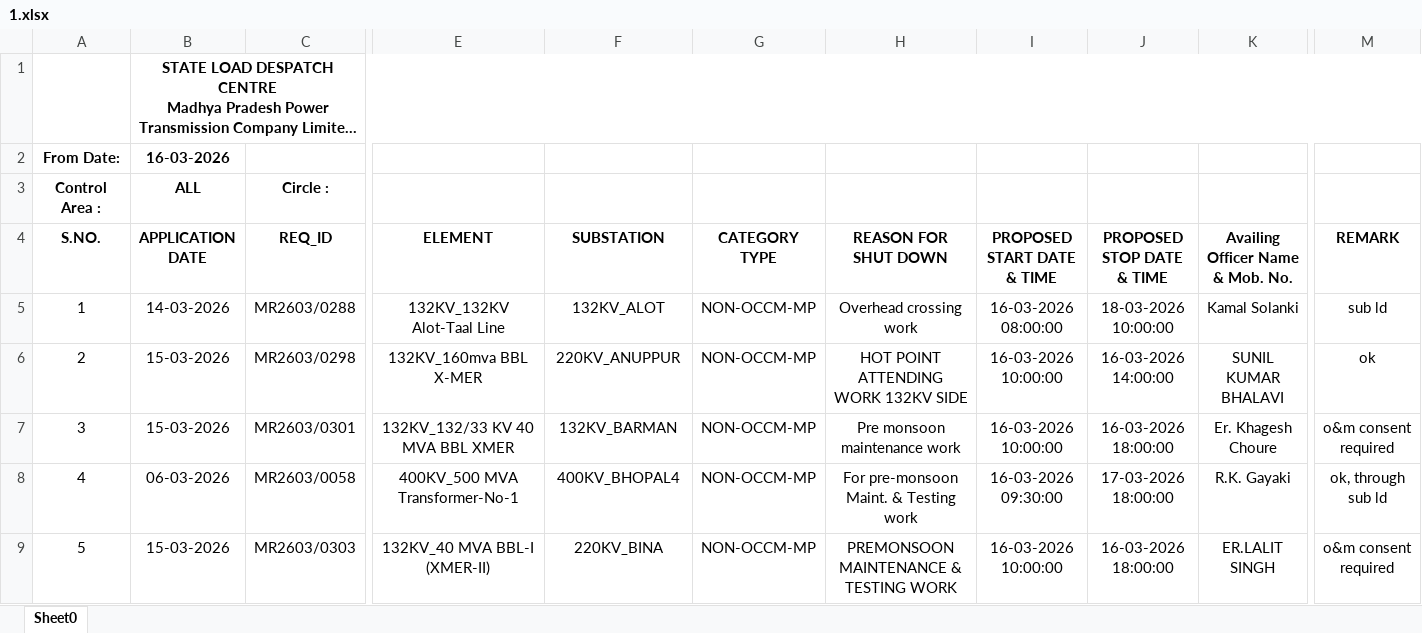
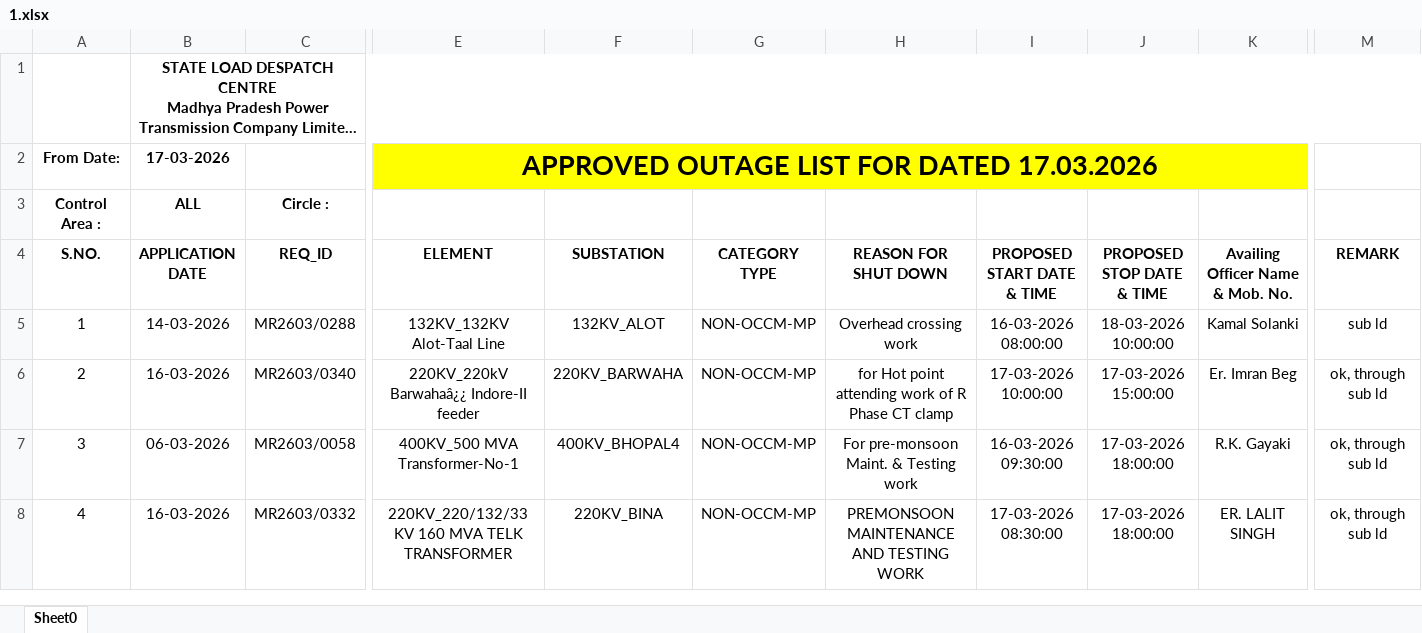
Before and after one commit to SLDCMP/shutdown, an Excel workbook: 1.xlsx, sheet Sheet0, drawn as a sheet; only a part is shown, gaps mark what is left out; long unchanged cells end in …; values as stored, in another font and other column widths than the file's, no borders; charts and pictures not drawn; removed rows and columns are numbered as before the commit, all else as after; rows hold the shown columns only; the diff covers the shown part only; the diff names each change by its address in the sheet, - before the commit and + after, or states it on an @@ line.

Commit message:
Add files via upload

```diff
--- a/1.xlsx (sheet Sheet0)
+++ b/1.xlsx (sheet Sheet0)
-row 2: From Date: | 16-03-2026
+row 2: From Date: | 17-03-2026 |  | APPROVED OUTAGE LIST FOR DATED 17.03.2026
-row 6: 2 | 15-03-2026 | MR2603/0298 | 132KV_160mva BBL X-MER | 220KV_ANUPPUR | NON-OCCM-MP | HOT POINT ATTENDING WORK 132KV SIDE | 16-03-2026 10:00:00 | 16-03-2026 14:00:00 | SUNIL KUMAR BHALAVI | ok
-row 7: 3 | 15-03-2026 | MR2603/0301 | 132KV_132/33 KV 40 MVA BBL XMER | 132KV_BARMAN | NON-OCCM-MP | Pre monsoon maintenance work | 16-03-2026 10:00:00 | 16-03-2026 18:00:00 | Er. Khagesh Choure | o&m consent required
+row 6: 2 | 16-03-2026 | MR2603/0340 | 220KV_220kV Barwahaâ¿¿ Indore-II feeder | 220KV_BARWAHA | NON-OCCM-MP | for Hot point attending work of R Phase CT clamp | 17-03-2026 10:00:00 | 17-03-2026 15:00:00 | Er. Imran Beg | ok, through sub ld
@@ column A (S.NO.) renumbered between rows 7 and 52 @@
-B8 (APPLICATION DATE): 15-03-2026
+B8 (APPLICATION DATE): 16-03-2026
-C8 (REQ_ID): MR2603/0303
+C8 (REQ_ID): MR2603/0332
-E8 (ELEMENT): 132KV_40 MVA BBL-I (XMER-II)
+E8 (ELEMENT): 220KV_220/132/33 KV 160 MVA TELK TRANSFORMER
-H8 (REASON FOR SHUT DOWN): PREMONSOON MAINTENANCE & TESTING WORK
+H8 (REASON FOR SHUT DOWN): PREMONSOON MAINTENANCE AND TESTING WORK
-I8 (PROPOSED START DATE & TIME): 16-03-2026 10:00:00
+I8 (PROPOSED START DATE & TIME): 17-03-2026 08:30:00
-J8 (PROPOSED STOP DATE & TIME): 16-03-2026 18:00:00
+J8 (PROPOSED STOP DATE & TIME): 17-03-2026 18:00:00
-K8 (Availing Officer Name & Mob. No.): ER.LALIT SINGH
+K8 (Availing Officer Name & Mob. No.): ER. LALIT SINGH
-M8 (REMARK): o&m consent required
+M8 (REMARK): ok, through sub ld
```
Also changed, not shown: 30 added rows, 21 removed rows, 87 edited cells and cell formats elsewhere in this sheet.
